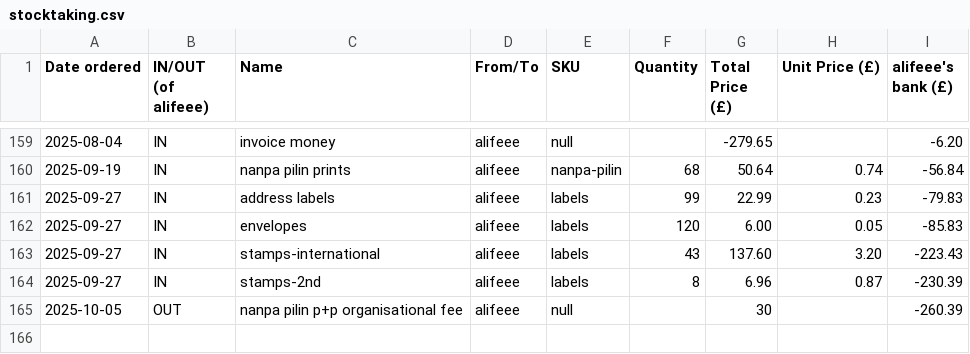
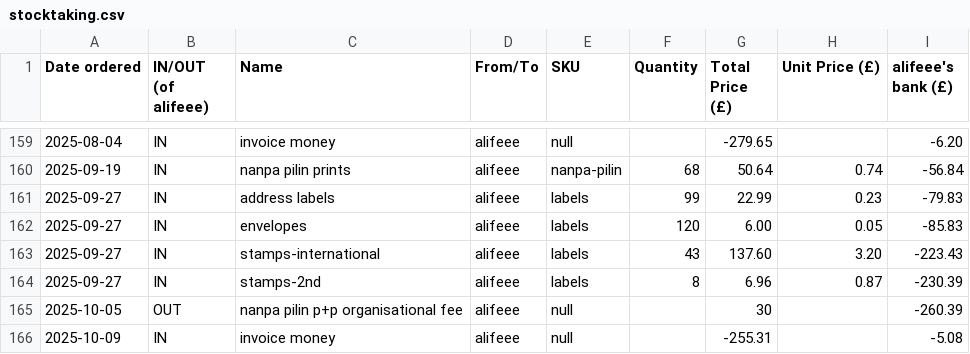
Before and after one commit to lipu-tenpo/print-and-post, a CSV file: stocktaking.csv, drawn as a sheet; only a part is shown, gaps mark what is left out; the diff names each change by its address in the sheet, - before the commit and + after, or states it on an @@ line.

Commit message:
Update stocktaking.csv

```diff
--- a/stocktaking.csv
+++ b/stocktaking.csv
+row 166: 2025-10-09 | IN | invoice money | alifeee | null |  | -255.31 |  | -5.08
```
